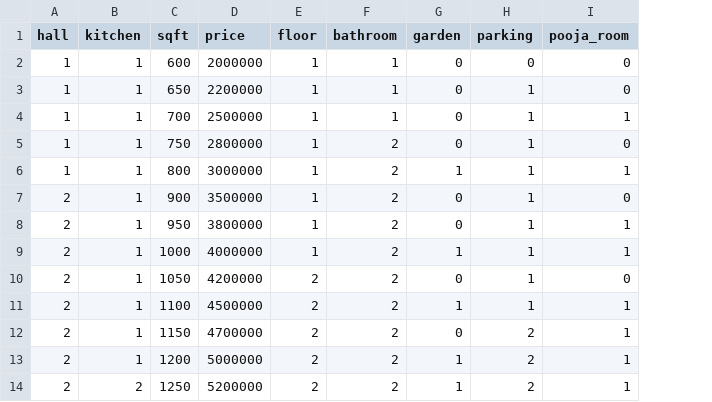
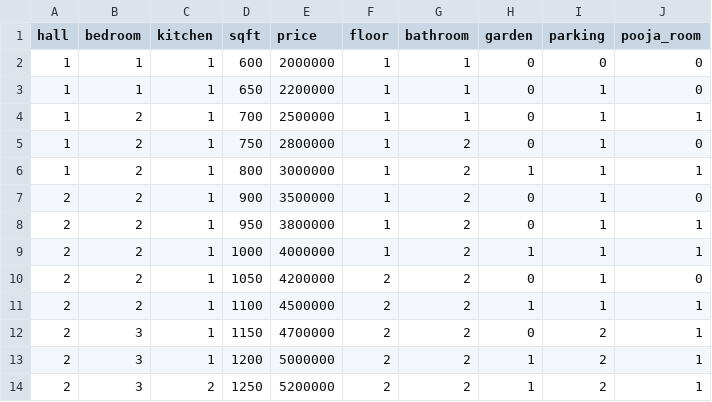
Before and after one commit to santhoshsanthosh34561-ctrl/house_price_material_predictor, a CSV file: house_prediction.csv, drawn as a sheet; only a part is shown; the diff names each change by its address in the sheet, - before the commit and + after, or states it on an @@ line.

Commit message:
feat: add bedroom count to house prediction model and update material estimation logic

```diff
--- a/house_prediction.csv
+++ b/house_prediction.csv
+column B (bedroom), rows 2-14: 1 | 1 | 2 | 2 | 2 | 2 | 2 | 2 | 2 | 2 | 3 | 3 | 3
```
Also changed, not shown: 4 other files.
